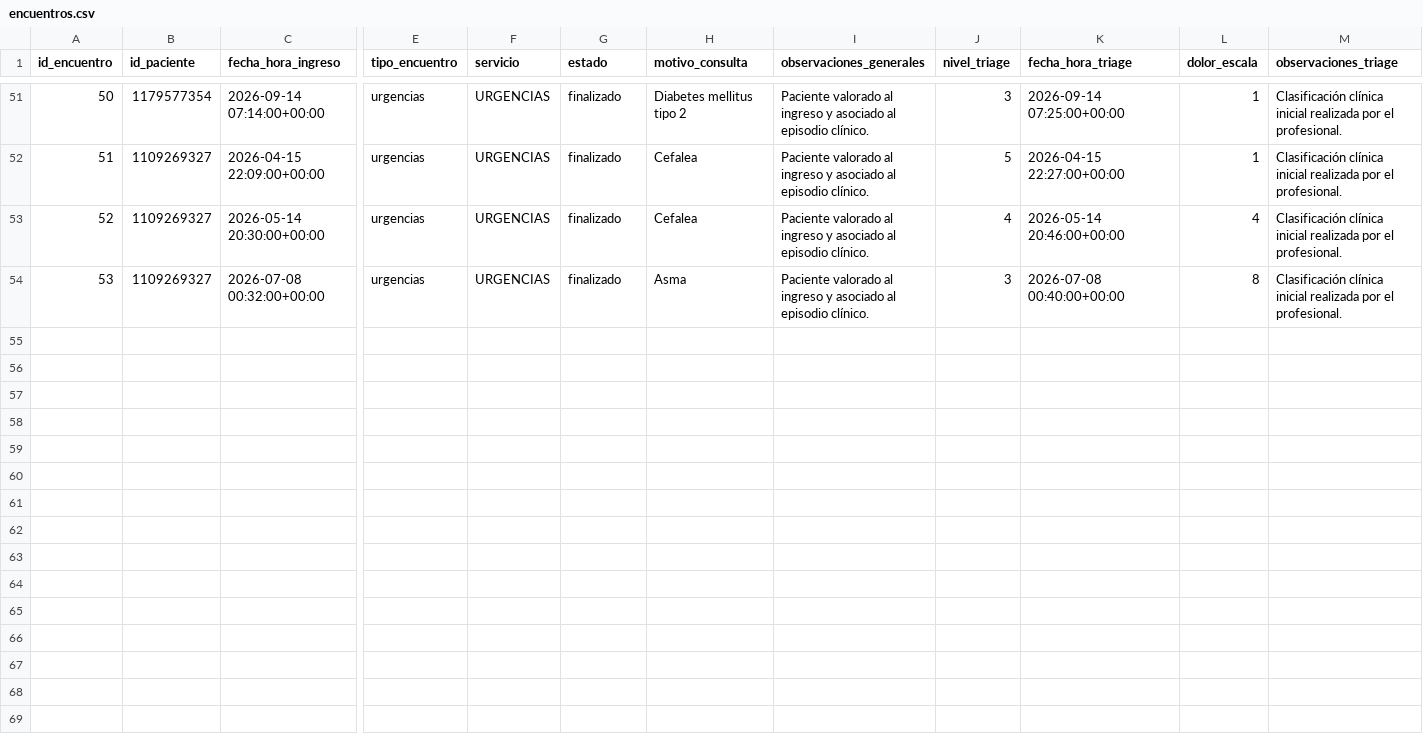
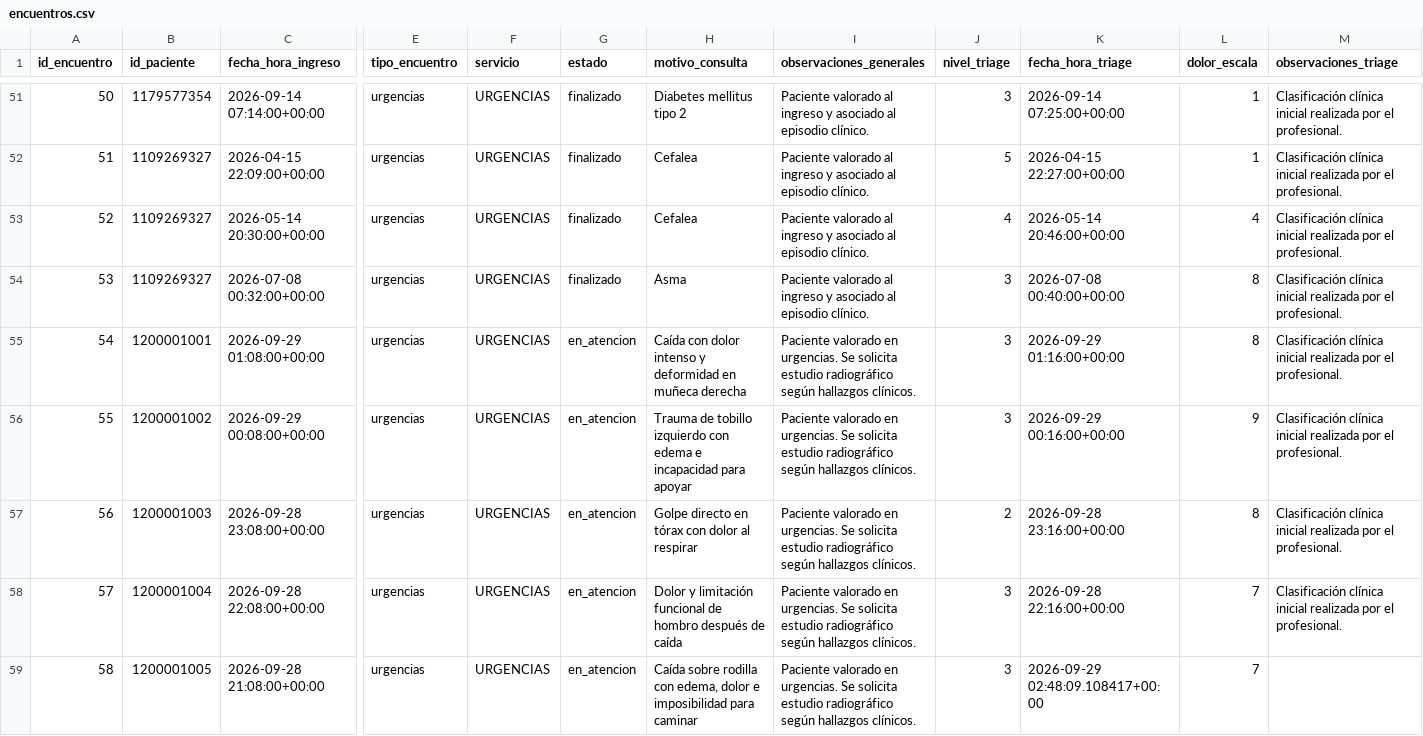
Before and after one commit to nataliap2005/proyecto-triage, a CSV file: back/scripts/salida_registros_bd/encuentros.csv, drawn as a sheet; only a part is shown, gaps mark what is left out; rows hold the shown columns only; the diff covers the shown part only; the diff names each change by its address in the sheet, - before the commit and + after, or states it on an @@ line.

```diff
--- a/back/scripts/salida_registros_bd/encuentros.csv
+++ b/back/scripts/salida_registros_bd/encuentros.csv
+row 55: 54 | 1200001001 | 2026-09-29 01:08:00+00:00 | urgencias | URGENCIAS | en_atencion | Caída con dolor intenso y deformidad en muñeca derecha | Paciente valorado en urgencias. Se solicita estudio radiográfico según hallazgos clínicos. | 3 | 2026-09-29 01:16:00+00:00 | 8 | Clasificación clínica inicial realizada por el profesional.
+row 56: 55 | 1200001002 | 2026-09-29 00:08:00+00:00 | urgencias | URGENCIAS | en_atencion | Trauma de tobillo izquierdo con edema e incapacidad para apoyar | Paciente valorado en urgencias. Se solicita estudio radiográfico según hallazgos clínicos. | 3 | 2026-09-29 00:16:00+00:00 | 9 | Clasificación clínica inicial realizada por el profesional.
+row 57: 56 | 1200001003 | 2026-09-28 23:08:00+00:00 | urgencias | URGENCIAS | en_atencion | Golpe directo en tórax con dolor al respirar | Paciente valorado en urgencias. Se solicita estudio radiográfico según hallazgos clínicos. | 2 | 2026-09-28 23:16:00+00:00 | 8 | Clasificación clínica inicial realizada por el profesional.
+row 58: 57 | 1200001004 | 2026-09-28 22:08:00+00:00 | urgencias | URGENCIAS | en_atencion | Dolor y limitación funcional de hombro después de caída | Paciente valorado en urgencias. Se solicita estudio radiográfico según hallazgos clínicos. | 3 | 2026-09-28 22:16:00+00:00 | 7 | Clasificación clínica inicial realizada por el profesional.
+row 59: 58 | 1200001005 | 2026-09-28 21:08:00+00:00 | urgencias | URGENCIAS | en_atencion | Caída sobre rodilla con edema, dolor e imposibilidad para caminar | Paciente valorado en urgencias. Se solicita estudio radiográfico según hallazgos clínicos. | 3 | 2026-09-29 02:48:09.108417+00:00 | 7
```
Also changed, not shown: 5 added rows elsewhere in this file, back/scripts/salida_registros_bd/auth_log.csv, back/scripts/salida_registros_bd/diagnosticos.csv, 17 other files.
